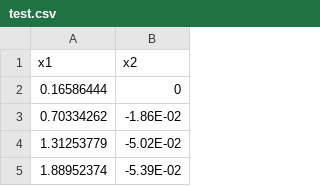
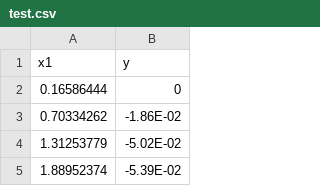
Before and after one commit to zikang12138/TimeSeries_predict, a CSV file: test.csv, drawn as a sheet; only a part is shown.

```diff
--- a/test.csv
+++ b/test.csv
@@ -1,2 +1,2 @@
-x1,x2
+x1,y
 0.16586444,0
```
Also changed, not shown: 1 other file.
